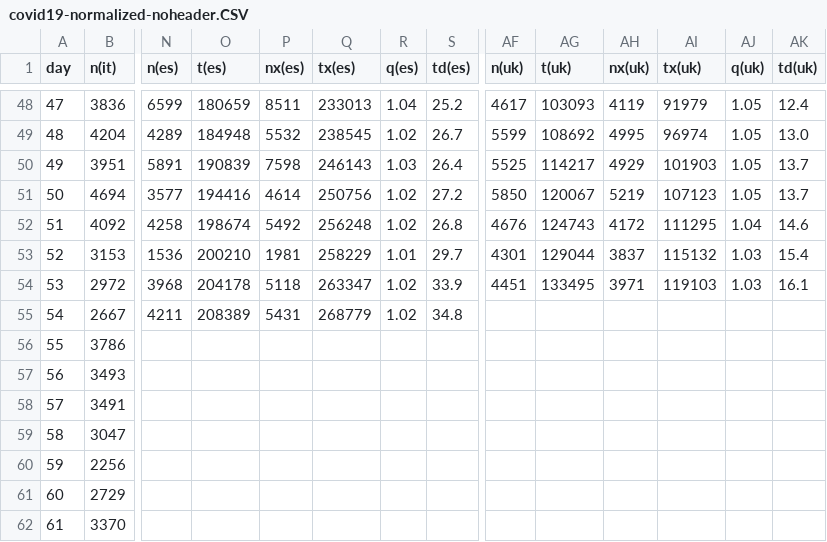
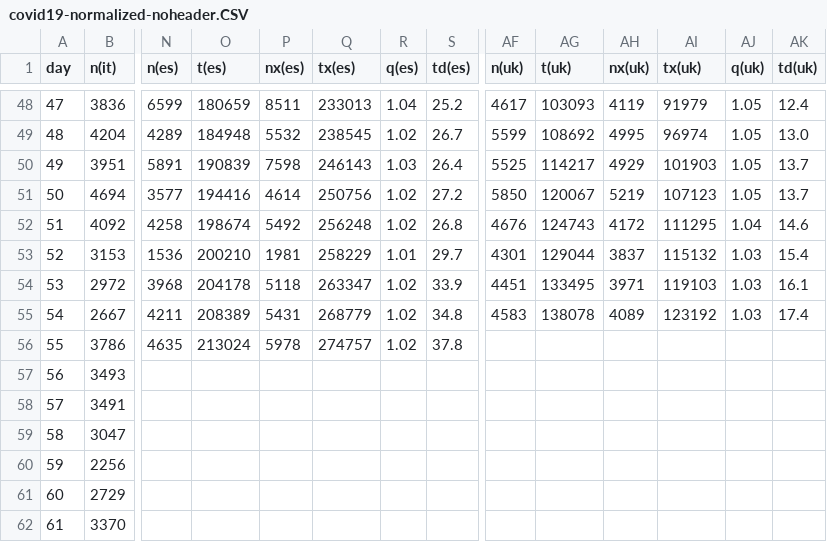
Before and after one commit to christophmoar/covid-19, a CSV file: dataset-01/covid19-normalized-noheader.CSV, drawn as a sheet; only a part is shown, gaps mark what is left out; the diff covers the shown part only; the diff names each change by its address in the sheet, - before the commit and + after, or states it on an @@ line.

Commit message:
data as of 18:00

```diff
--- a/dataset-01/covid19-normalized-noheader.CSV
+++ b/dataset-01/covid19-normalized-noheader.CSV
-AF55 (n(uk)): (empty)
+AF55 (n(uk)): 4583
-AG55 (t(uk)): (empty)
+AG55 (t(uk)): 138078
-AH55 (nx(uk)): (empty)
+AH55 (nx(uk)): 4089
-AI55 (tx(uk)): (empty)
+AI55 (tx(uk)): 123192
-AJ55 (q(uk)): (empty)
+AJ55 (q(uk)): 1.03
-AK55 (td(uk)): (empty)
+AK55 (td(uk)): 17.4
-N56 (n(es)): (empty)
+N56 (n(es)): 4635
-O56 (t(es)): (empty)
+O56 (t(es)): 213024
-P56 (nx(es)): (empty)
+P56 (nx(es)): 5978
-Q56 (tx(es)): (empty)
+Q56 (tx(es)): 274757
-R56 (q(es)): (empty)
+R56 (q(es)): 1.02
-S56 (td(es)): (empty)
+S56 (td(es)): 37.8
```
Also changed, not shown: 1 added row, 30 edited cells and row numbers in column A elsewhere in this file, dataset-01/covid19-normalized-timeseries.CSV, dataset-01/covid19-normalized.CSV, 5 other files.
